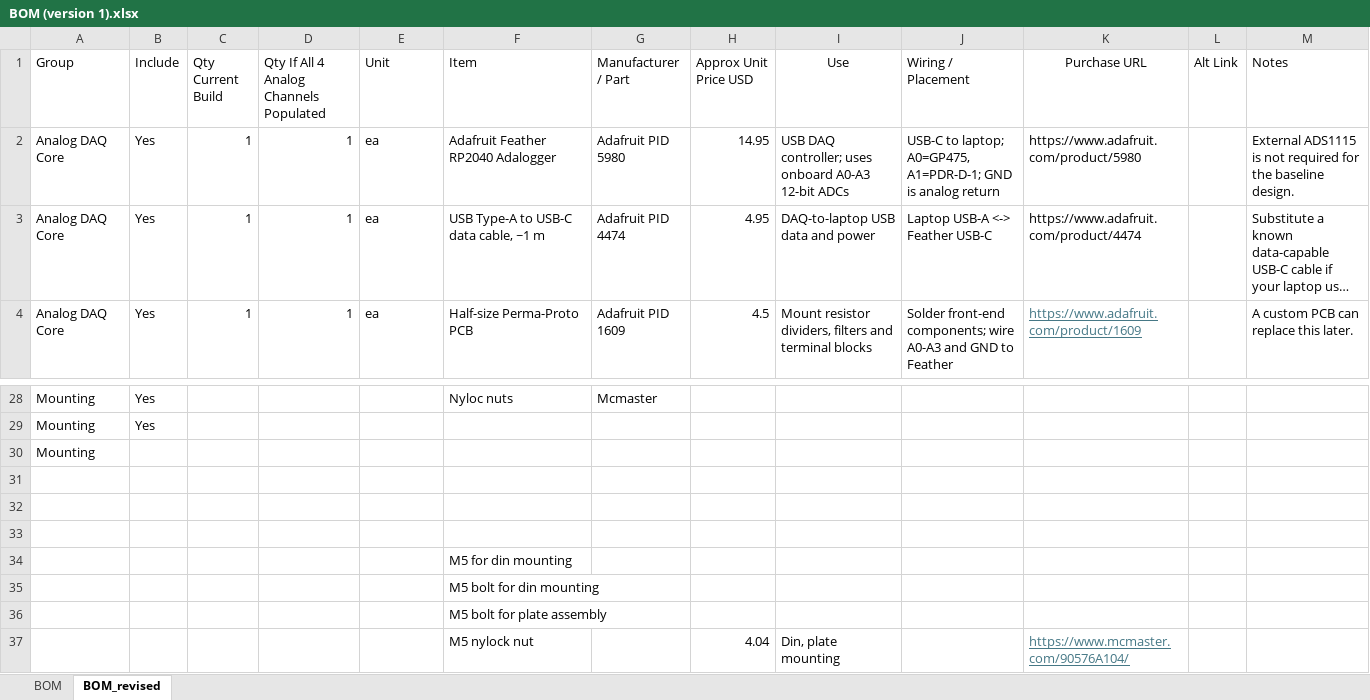
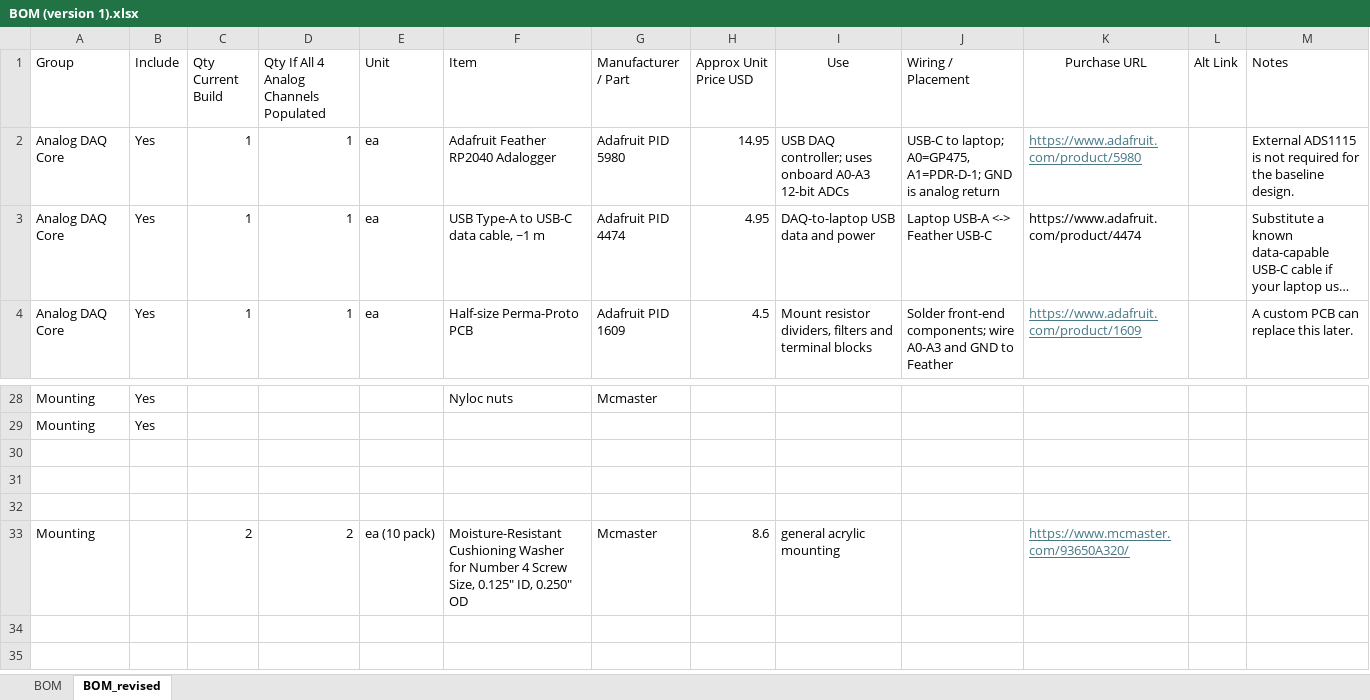
Before and after one commit to Shaevitzaiden/coldex-instrumentation, an Excel workbook: other/vacuum_instrumentation_bundle_v2/bom/BOM (version 1).xlsx, sheet BOM_revised, drawn as a sheet; only a part is shown, gaps mark what is left out; long unchanged cells end in …; values as stored, in another font and other column widths than the file's, no borders; removed rows and columns are numbered as before the commit, all else as after; ↵ is a line break in a cell; the diff names each change by its address in the sheet, - before the commit and + after, or states it on an @@ line.

```diff
--- a/other/vacuum_instrumentation_bundle_v2/bom/BOM (version 1).xlsx (sheet BOM_revised)
+++ b/other/vacuum_instrumentation_bundle_v2/bom/BOM (version 1).xlsx (sheet BOM_revised)
@@ K2 underline: off → on, text colour: black → #467886 @@
-row 30: Mounting
-row 34:  |  |  |  |  | M5 for din mounting
-row 35:  |  |  |  |  | M5 bolt for din mounting
-row 36:  |  |  |  |  | M5 bolt for plate assembly
-row 37:  |  |  |  |  | M5 nylock nut |  | 4.04 | Din, plate mounting |  | https://www.mcmaster.com/90576A104/
+row 33: Mounting |  | 2 | 2 | ea (10 pack) | Moisture-Resistant Cushioning Washer ↵ for Number 4 Screw Size, 0.125" ID, 0.250" OD | Mcmaster | 8.6 | general acrylic mounting |  | https://www.mcmaster.com/93650A320/
```
Also changed, not shown: 10 other files.
